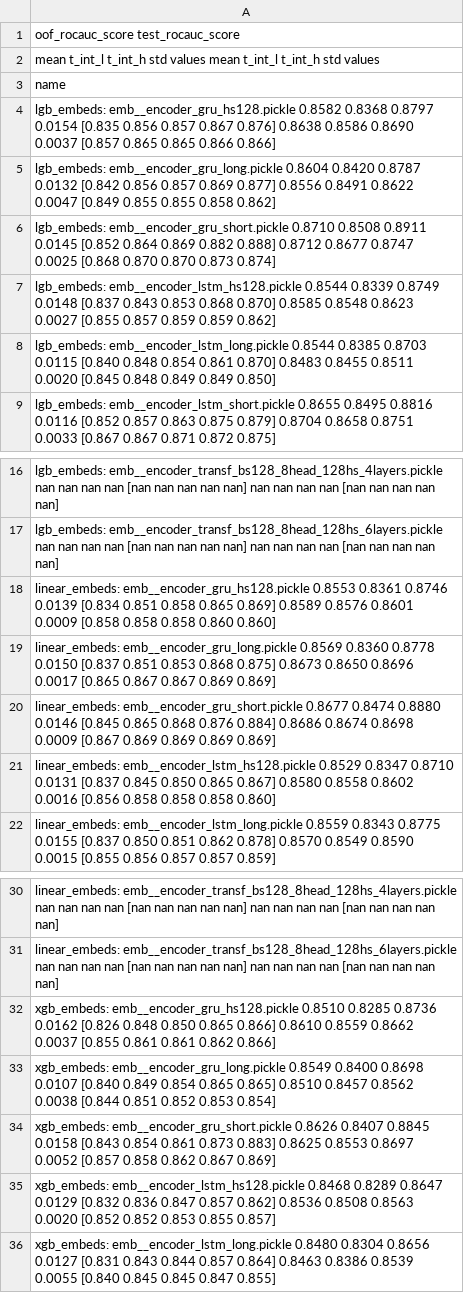
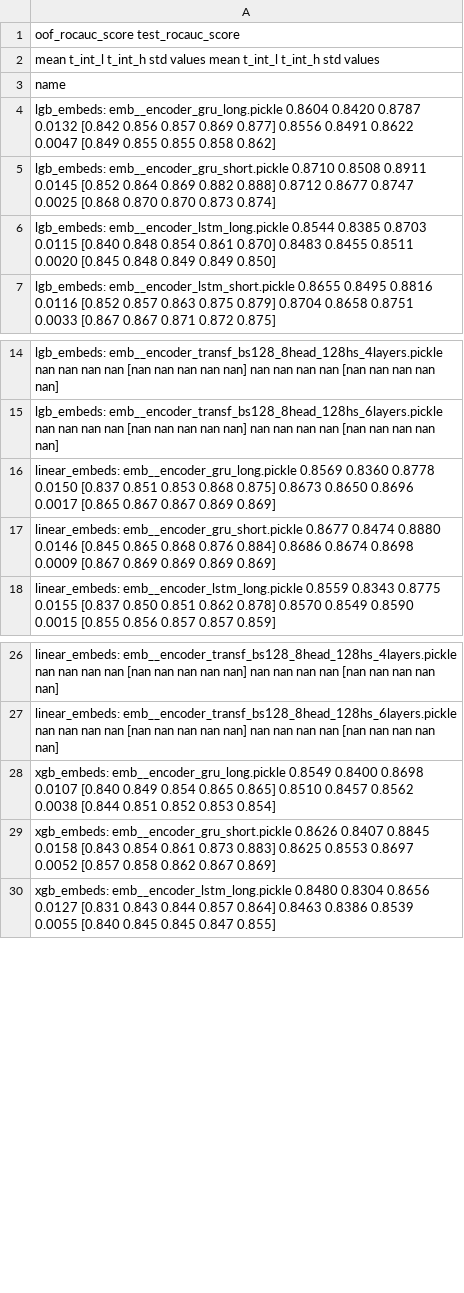
Before and after one commit to sberbank-ai-lab/pytorch-lifestream, a CSV file: opends/runs/scenario_gender__encoder_types.csv, drawn as a sheet; only a part is shown, gaps mark what is left out.

Commit message:
* change encoder types

```diff
--- a/opends/runs/scenario_gender__encoder_types.csv
+++ b/opends/runs/scenario_gender__encoder_types.csv
@@ -3,6 +3,4 @@
 name
-lgb_embeds: emb__encoder_gru_hs128.pickle                                     0.8582  0.8368  0.8797 0.0154  [0.835 0.856 0.857 0.867 0.876]            0.8638  0.8586  0.8690 0.0037  [0.857 0.865 0.865 0.866 0.866]
 lgb_embeds: emb__encoder_gru_long.pickle                                      0.8604  0.8420  0.8787 0.0132  [0.842 0.856 0.857 0.869 0.877]            0.8556  0.8491  0.8622 0.0047  [0.849 0.855 0.855 0.858 0.862]
 lgb_embeds: emb__encoder_gru_short.pickle                                     0.8710  0.8508  0.8911 0.0145  [0.852 0.864 0.869 0.882 0.888]            0.8712  0.8677  0.8747 0.0025  [0.868 0.870 0.870 0.873 0.874]
-lgb_embeds: emb__encoder_lstm_hs128.pickle                                    0.8544  0.8339  0.8749 0.0148  [0.837 0.843 0.853 0.868 0.870]            0.8585  0.8548  0.8623 0.0027  [0.855 0.857 0.859 0.859 0.862]
 lgb_embeds: emb__encoder_lstm_long.pickle                                     0.8544  0.8385  0.8703 0.0115  [0.840 0.848 0.854 0.861 0.870]            0.8483  0.8455  0.8511 0.0020  [0.845 0.848 0.849 0.849 0.850]
@@ -17,6 +15,4 @@ lgb_embeds: emb__encoder_transf_bs128_8head_128hs_4layers.pickle
 lgb_embeds: emb__encoder_transf_bs128_8head_128hs_6layers.pickle                 nan     nan     nan    nan            [nan nan nan nan nan]               nan     nan     nan    nan            [nan nan nan nan nan]
-linear_embeds: emb__encoder_gru_hs128.pickle                                  0.8553  0.8361  0.8746 0.0139  [0.834 0.851 0.858 0.865 0.869]            0.8589  0.8576  0.8601 0.0009  [0.858 0.858 0.858 0.860 0.860]
 linear_embeds: emb__encoder_gru_long.pickle                                   0.8569  0.8360  0.8778 0.0150  [0.837 0.851 0.853 0.868 0.875]            0.8673  0.8650  0.8696 0.0017  [0.865 0.867 0.867 0.869 0.869]
 linear_embeds: emb__encoder_gru_short.pickle                                  0.8677  0.8474  0.8880 0.0146  [0.845 0.865 0.868 0.876 0.884]            0.8686  0.8674  0.8698 0.0009  [0.867 0.869 0.869 0.869 0.869]
-linear_embeds: emb__encoder_lstm_hs128.pickle                                 0.8529  0.8347  0.8710 0.0131  [0.837 0.845 0.850 0.865 0.867]            0.8580  0.8558  0.8602 0.0016  [0.856 0.858 0.858 0.858 0.860]
 linear_embeds: emb__encoder_lstm_long.pickle                                  0.8559  0.8343  0.8775 0.0155  [0.837 0.850 0.851 0.862 0.878]            0.8570  0.8549  0.8590 0.0015  [0.855 0.856 0.857 0.857 0.859]
@@ -31,6 +27,4 @@ linear_embeds: emb__encoder_transf_bs128_8head_128hs_4layers.pickle
 linear_embeds: emb__encoder_transf_bs128_8head_128hs_6layers.pickle              nan     nan     nan    nan            [nan nan nan nan nan]               nan     nan     nan    nan            [nan nan nan nan nan]
-xgb_embeds: emb__encoder_gru_hs128.pickle                                     0.8510  0.8285  0.8736 0.0162  [0.826 0.848 0.850 0.865 0.866]            0.8610  0.8559  0.8662 0.0037  [0.855 0.861 0.861 0.862 0.866]
 xgb_embeds: emb__encoder_gru_long.pickle                                      0.8549  0.8400  0.8698 0.0107  [0.840 0.849 0.854 0.865 0.865]            0.8510  0.8457  0.8562 0.0038  [0.844 0.851 0.852 0.853 0.854]
 xgb_embeds: emb__encoder_gru_short.pickle                                     0.8626  0.8407  0.8845 0.0158  [0.843 0.854 0.861 0.873 0.883]            0.8625  0.8553  0.8697 0.0052  [0.857 0.858 0.862 0.867 0.869]
-xgb_embeds: emb__encoder_lstm_hs128.pickle                                    0.8468  0.8289  0.8647 0.0129  [0.832 0.836 0.847 0.857 0.862]            0.8536  0.8508  0.8563 0.0020  [0.852 0.852 0.853 0.855 0.857]
 xgb_embeds: emb__encoder_lstm_long.pickle                                     0.8480  0.8304  0.8656 0.0127  [0.831 0.843 0.844 0.857 0.864]            0.8463  0.8386  0.8539 0.0055  [0.840 0.845 0.845 0.847 0.855]
```
Also changed, not shown: 4 other files.
